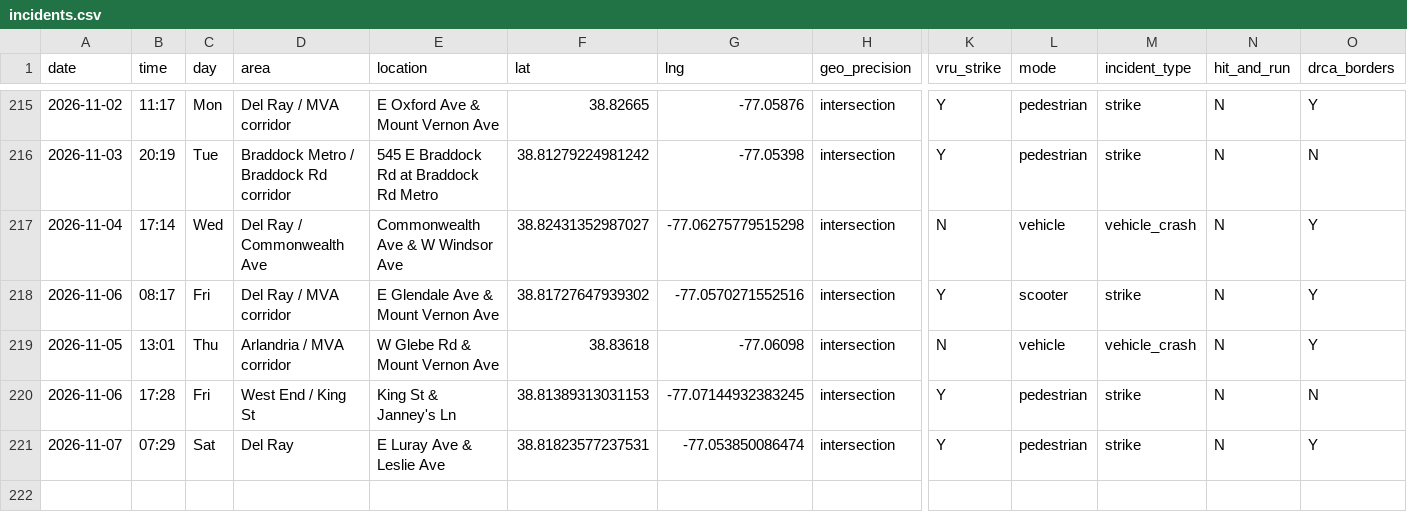
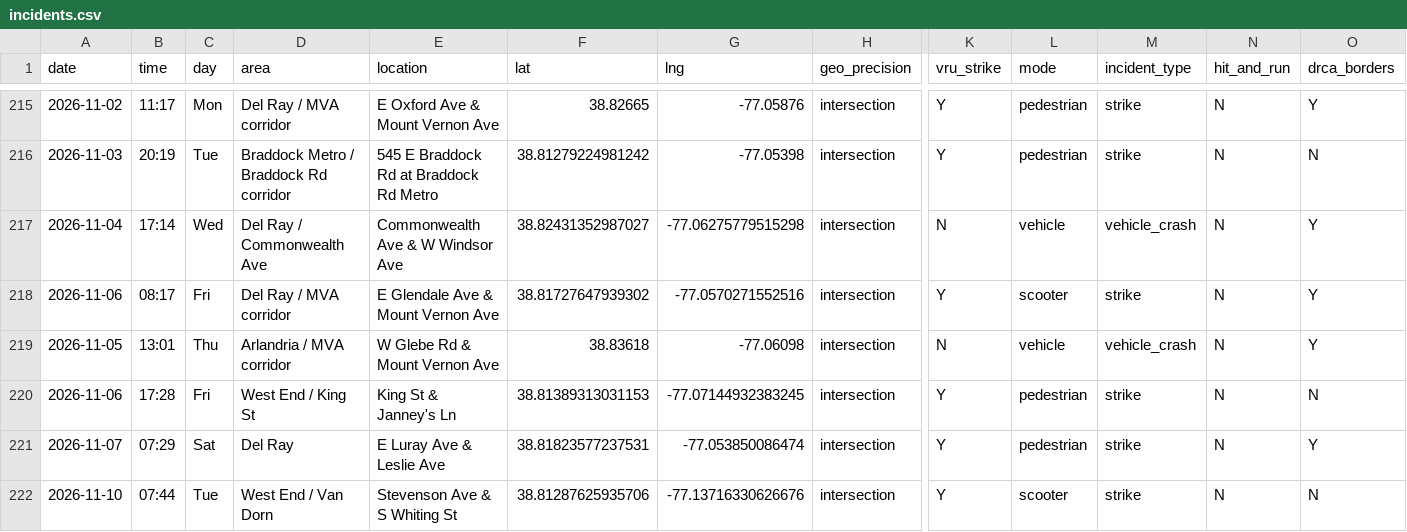
Before and after one commit to ElenaH77/alxdispatch, a CSV file: incidents.csv, drawn as a sheet; only a part is shown, gaps mark what is left out; rows hold the shown columns only; the diff names each change by its address in the sheet, - before the commit and + after, or states it on an @@ line.

```diff
--- a/incidents.csv
+++ b/incidents.csv
+row 222: 2026-11-10 | 07:44 | Tue | West End / Van Dorn | Stevenson Ave & S Whiting St | 38.81287625935706 | -77.13716330626676 | intersection | Y | scooter | strike | N | N
```
Also changed, not shown: 4 other files.
